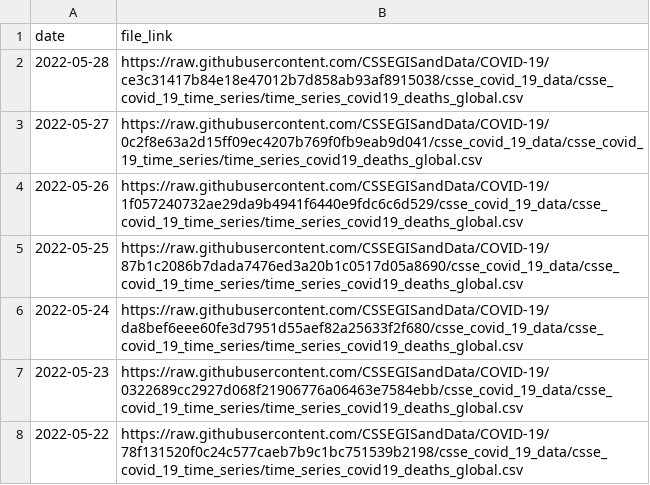
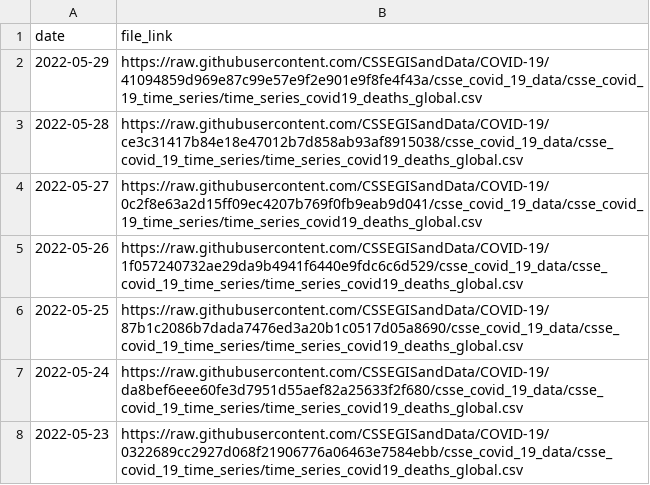
Before and after one commit to Serena-Wang/covidData, a CSV file: data/jhu_global_deaths_data_links.csv, drawn as a sheet; only a part is shown; the shorter side is filled out with more unchanged rows; the diff names each change by its address in the sheet, - before the commit and + after, or states it on an @@ line.

```diff
--- a/data/jhu_global_deaths_data_links.csv
+++ b/data/jhu_global_deaths_data_links.csv
+row 2: 2022-05-29 | https://raw.githubusercontent.com/CSSEGISandData/COVID-19/41094859d969e87c99e57e9f2e901e9f8fe4f43a/csse_covid_19_data/csse_covid_19_time_series/time_series_covid19_deaths_global.csv
```
Also changed, not shown: data/jhu_global_cases_data_links.csv, data/jhu_us_cases_data_links.csv, 1 other file.
